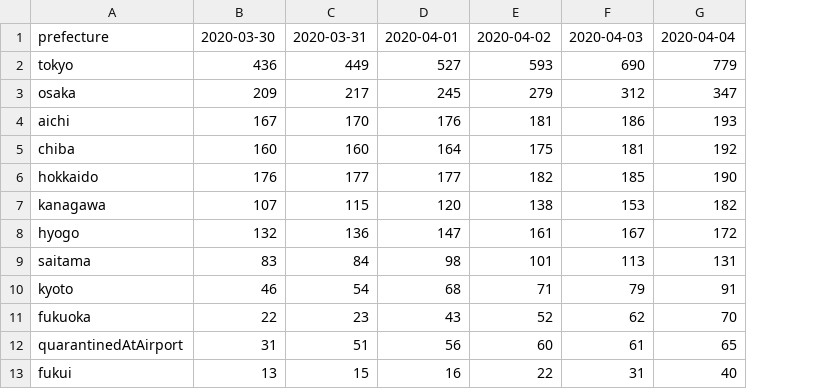
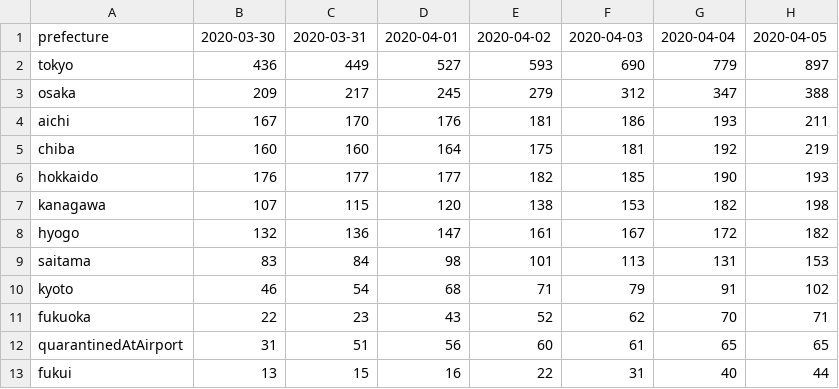
Before and after one commit to hayakshu/covid19-jp, a CSV file: data/en/prefectures-cases.csv, drawn as a sheet; only a part is shown; the diff names each change by its address in the sheet, - before the commit and + after, or states it on an @@ line.

Commit message:
Update data

```diff
--- a/data/en/prefectures-cases.csv
+++ b/data/en/prefectures-cases.csv
+column H, rows 1-13: 2020-04-05 | 897 | 388 | 211 | 219 | 193 | 198 | 182 | 153 | 102 | 71 | 65 | 44
```
Also changed, not shown: data/en/prefectures-deceased.csv, data/en/series.csv, 6 other files.
